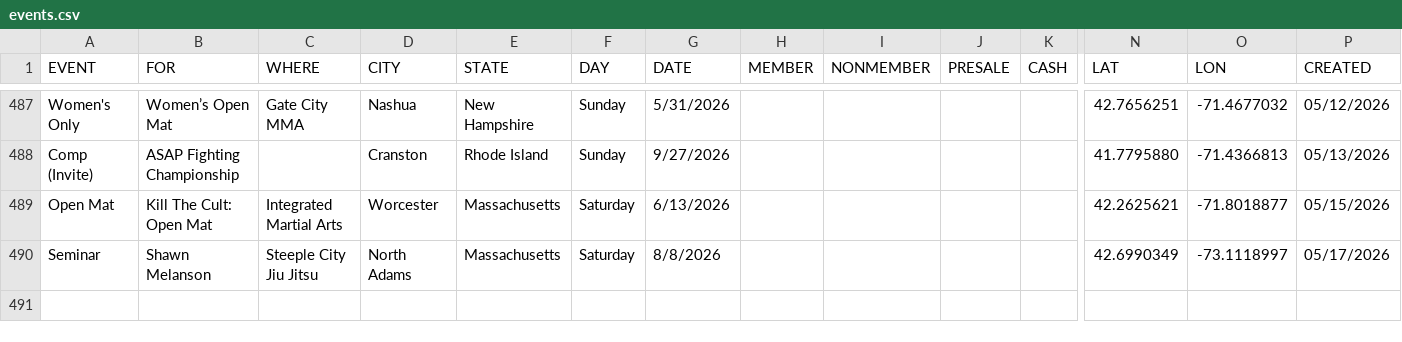
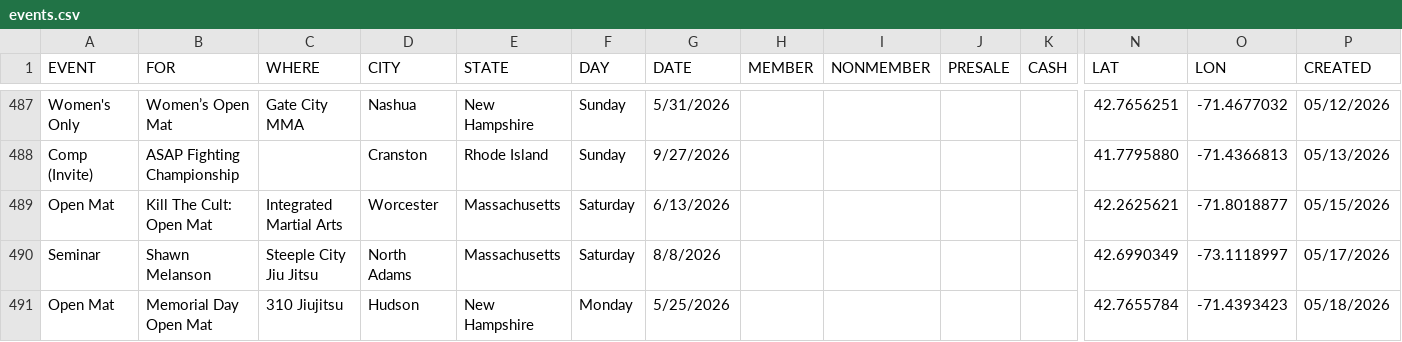
Before and after one commit to anyjiujitsu/anyjiujitsu.github.io, a CSV file: events.csv, drawn as a sheet; only a part is shown, gaps mark what is left out; rows hold the shown columns only; the diff names each change by its address in the sheet, - before the commit and + after, or states it on an @@ line.

Commit message:
Append event row (2026-05-18T14:47:15.294Z)

```diff
--- a/events.csv
+++ b/events.csv
+row 491: Open Mat | Memorial Day Open Mat | 310 Jiujitsu | Hudson | New Hampshire | Monday | 5/25/2026 |  |  |  |  | 42.7655784 | -71.4393423 | 05/18/2026
```
